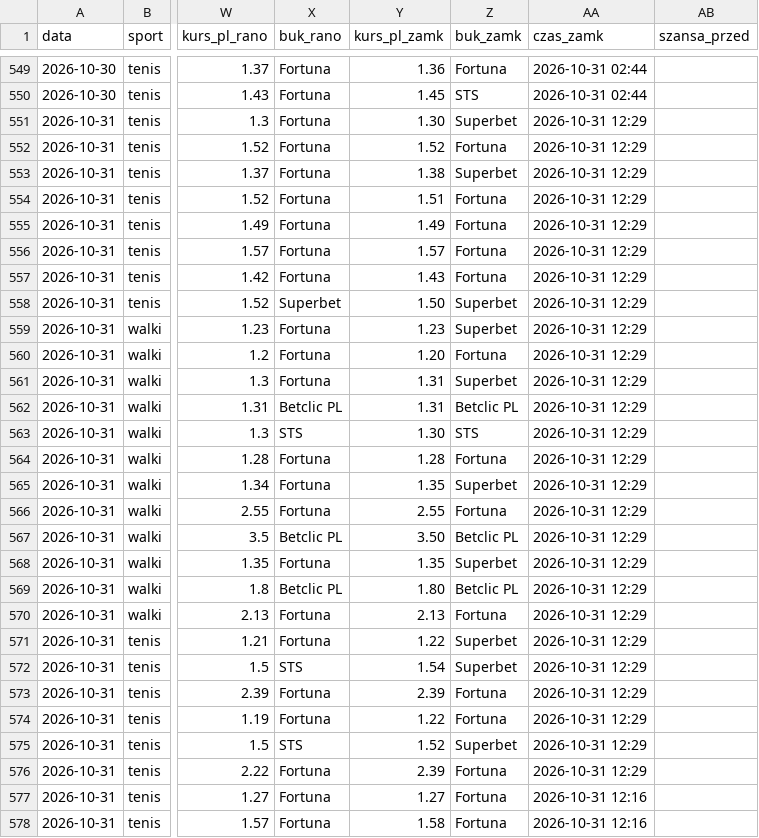
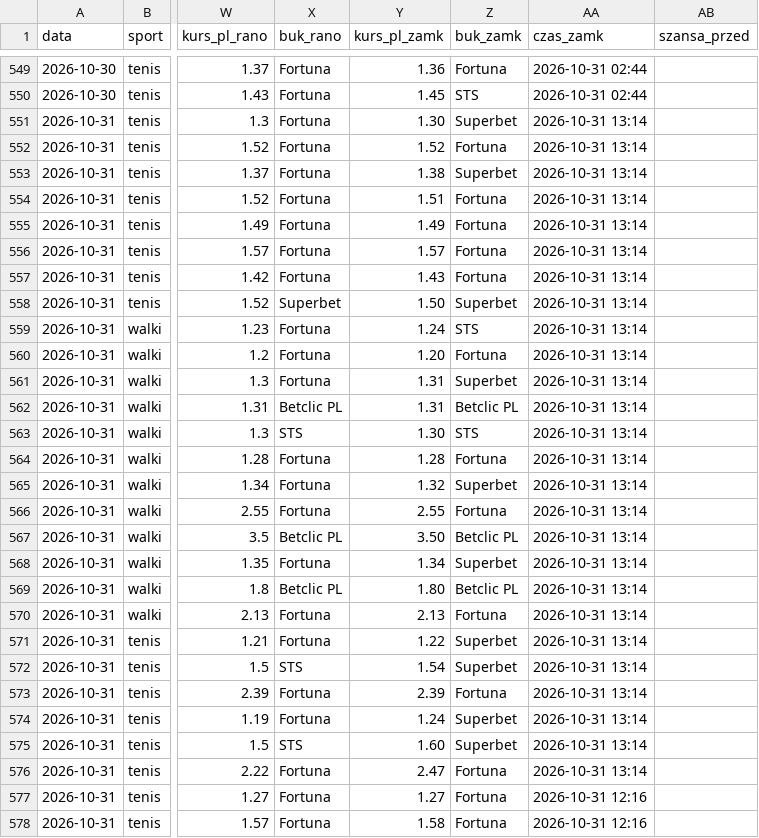
Before and after one commit to lewym90/typer, a CSV file: docs/data/typy_inne.csv, drawn as a sheet; only a part is shown, gaps mark what is left out; the diff covers the shown part only; the diff names each change by its address in the sheet, - before the commit and + after, or states it on an @@ line.

Commit message:
Typy 2026-10-31 12:14

```diff
--- a/docs/data/typy_inne.csv
+++ b/docs/data/typy_inne.csv
-AA551:AA576 (czas_zamk): 2026-10-31 12:29
+AA551:AA576 (czas_zamk): 2026-10-31 13:14
-Y559 (kurs_pl_zamk): 1.23
+Y559 (kurs_pl_zamk): 1.24
-Z559 (buk_zamk): Superbet
+Z559 (buk_zamk): STS
-Y565 (kurs_pl_zamk): 1.35
+Y565 (kurs_pl_zamk): 1.32
-Y568 (kurs_pl_zamk): 1.35
+Y568 (kurs_pl_zamk): 1.34
-Y574 (kurs_pl_zamk): 1.22
+Y574 (kurs_pl_zamk): 1.24
-Z574 (buk_zamk): Fortuna
+Z574 (buk_zamk): Superbet
-Y575 (kurs_pl_zamk): 1.52
+Y575 (kurs_pl_zamk): 1.60
-Y576 (kurs_pl_zamk): 2.39
+Y576 (kurs_pl_zamk): 2.47
```
Also changed, not shown: 8 edited cells elsewhere in this file, docs/data/typy_pewne.csv, docs/data/typy_value.csv, 9 other files.
